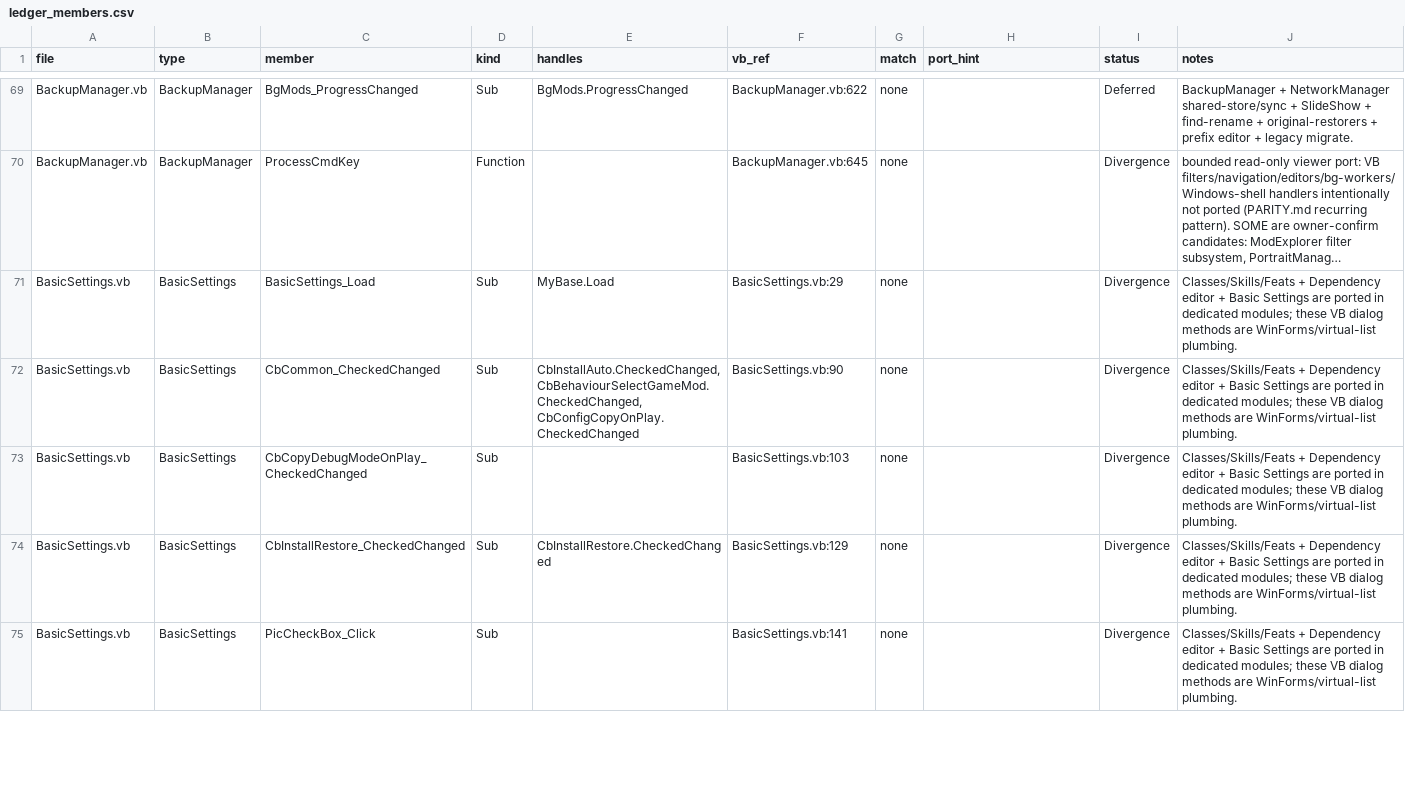
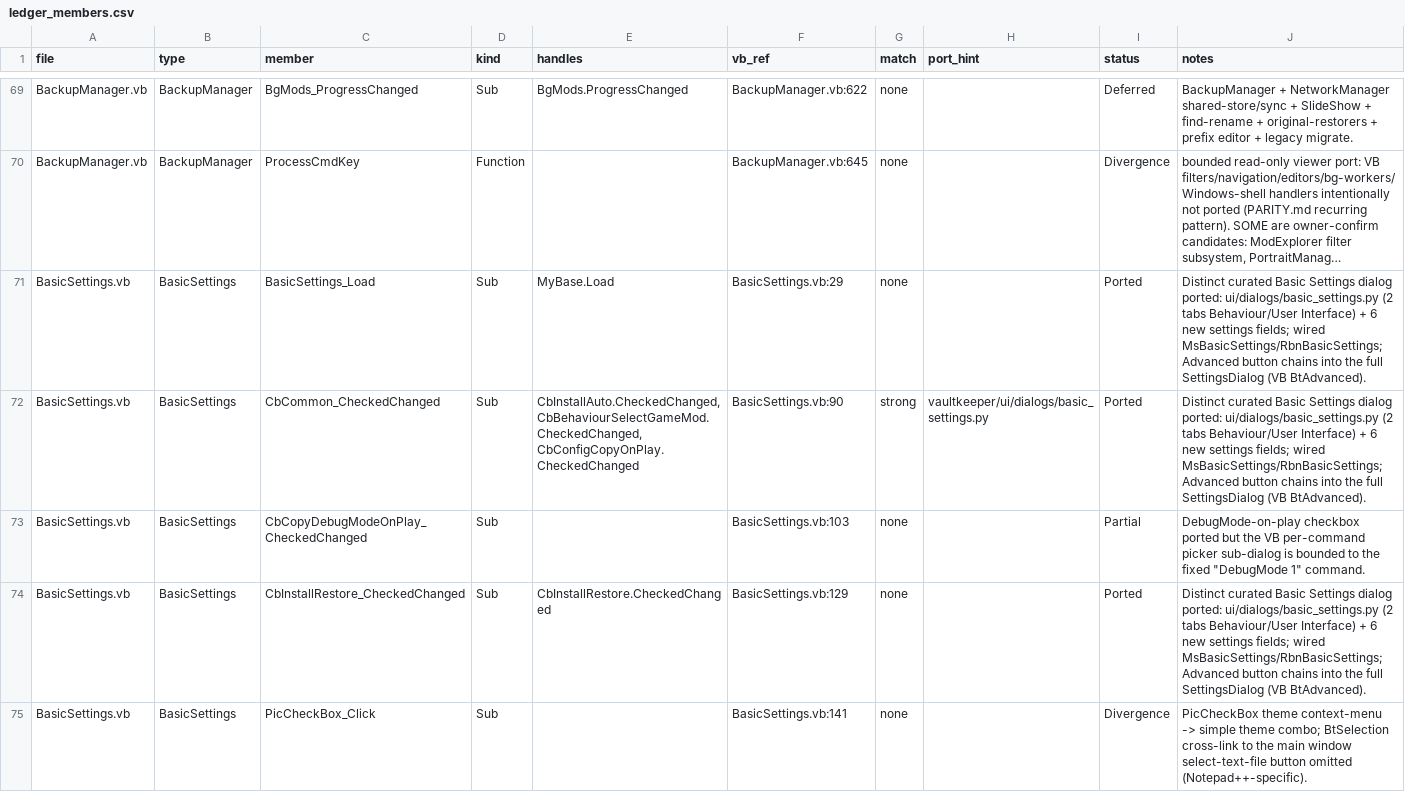
Before and after one commit to yabisiktir/vaultkeeper, a CSV file: docs/parity_audit/ledger_members.csv, drawn as a sheet; only a part is shown, gaps mark what is left out; long unchanged cells end in …; the diff covers the shown part only; the diff names each change by its address in the sheet, - before the commit and + after, or states it on an @@ line.

```diff
--- a/docs/parity_audit/ledger_members.csv
+++ b/docs/parity_audit/ledger_members.csv
-I71:I72 (status): Divergence
+I71:I72 (status): Ported
-J71:J72 (notes): Classes/Skills/Feats + Dependency editor + Basic Settings are ported in dedicated modules; these VB dialog methods are WinForms/virtual-list plumbing.
+J71:J72 (notes): Distinct curated Basic Settings dialog ported: ui/dialogs/basic_settings.py (2 tabs Behaviour/User Interface) + 6 new settings fields; wired MsBasicSettings/RbnBasicSettings; Advanced button chains into the full SettingsDialog (VB BtAdvanced).
-G72 (match): none
+G72 (match): strong
-H72 (port_hint): (empty)
+H72 (port_hint): vaultkeeper/ui/dialogs/basic_settings.py
-I73 (status): Divergence
+I73 (status): Partial
-J73 (notes): Classes/Skills/Feats + Dependency editor + Basic Settings are ported in dedicated modules; these VB dialog methods are WinForms/virtual-list plumbing.
+J73 (notes): DebugMode-on-play checkbox ported but the VB per-command picker sub-dialog is bounded to the fixed "DebugMode 1" command.
-I74 (status): Divergence
+I74 (status): Ported
-J74 (notes): Classes/Skills/Feats + Dependency editor + Basic Settings are ported in dedicated modules; these VB dialog methods are WinForms/virtual-list plumbing.
+J74 (notes): Distinct curated Basic Settings dialog ported: ui/dialogs/basic_settings.py (2 tabs Behaviour/User Interface) + 6 new settings fields; wired MsBasicSettings/RbnBasicSettings; Advanced button chains into the full SettingsDialog (VB BtAdvanced).
-J75 (notes): Classes/Skills/Feats + Dependency editor + Basic Settings are ported in dedicated modules; these VB dialog methods are WinForms/virtual-list plumbing.
+J75 (notes): PicCheckBox theme context-menu -> simple theme combo; BtSelection cross-link to the main window select-text-file button omitted (Notepad++-specific).
```
Also changed, not shown: 159 edited cells elsewhere in this file, docs/parity_audit/ledger_controls.csv, docs/parity_audit/ledger_handlers.csv, 8 other files.
